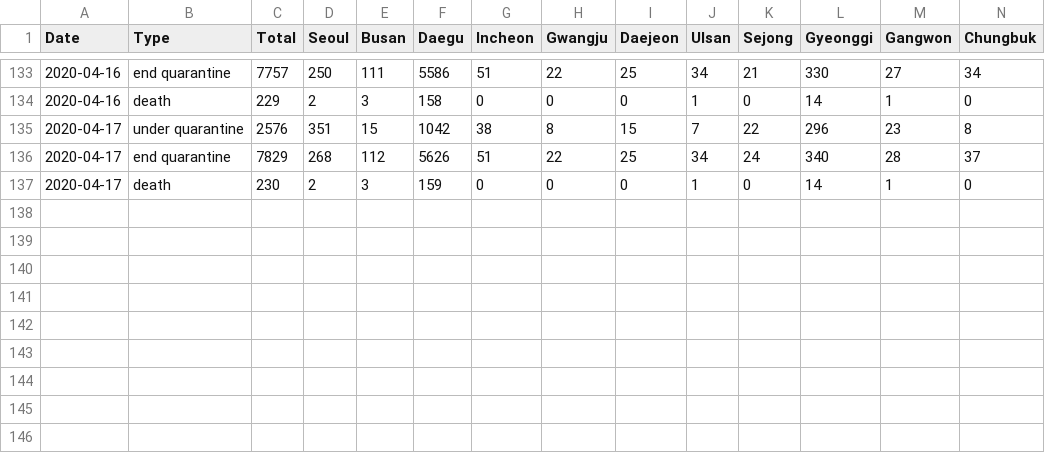
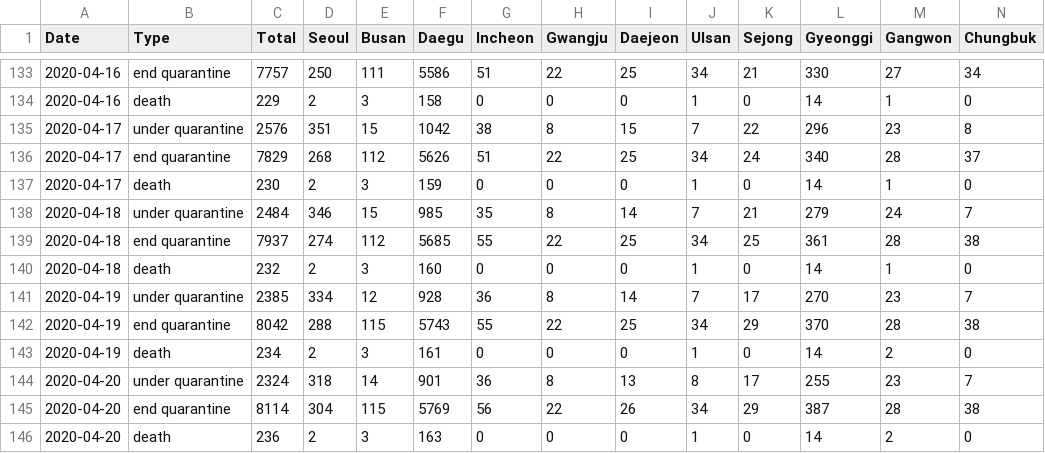
Before and after one commit to vanillapapaya/Covid19_Korea, a CSV file: domestic_sid_edit.csv, drawn as a sheet; only a part is shown, gaps mark what is left out; rows hold the shown columns only; the diff names each change by its address in the sheet, - before the commit and + after, or states it on an @@ line.

```diff
--- a/domestic_sid_edit.csv
+++ b/domestic_sid_edit.csv
+row 138: 2020-04-18 | under quarantine | 2484 | 346 | 15 | 985 | 35 | 8 | 14 | 7 | 21 | 279 | 24 | 7
+row 139: 2020-04-18 | end quarantine | 7937 | 274 | 112 | 5685 | 55 | 22 | 25 | 34 | 25 | 361 | 28 | 38
+row 140: 2020-04-18 | death | 232 | 2 | 3 | 160 | 0 | 0 | 0 | 1 | 0 | 14 | 1 | 0
+row 141: 2020-04-19 | under quarantine | 2385 | 334 | 12 | 928 | 36 | 8 | 14 | 7 | 17 | 270 | 23 | 7
+row 142: 2020-04-19 | end quarantine | 8042 | 288 | 115 | 5743 | 55 | 22 | 25 | 34 | 29 | 370 | 28 | 38
+row 143: 2020-04-19 | death | 234 | 2 | 3 | 161 | 0 | 0 | 0 | 1 | 0 | 14 | 2 | 0
+row 144: 2020-04-20 | under quarantine | 2324 | 318 | 14 | 901 | 36 | 8 | 13 | 8 | 17 | 255 | 23 | 7
+row 145: 2020-04-20 | end quarantine | 8114 | 304 | 115 | 5769 | 56 | 22 | 26 | 34 | 29 | 387 | 28 | 38
+row 146: 2020-04-20 | death | 236 | 2 | 3 | 163 | 0 | 0 | 0 | 1 | 0 | 14 | 2 | 0
```
Also changed, not shown: domestic_check_edit.csv, domestic_group_edit.csv, 3 other files.
